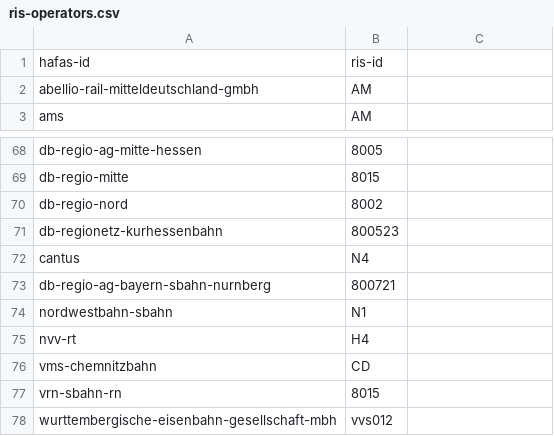
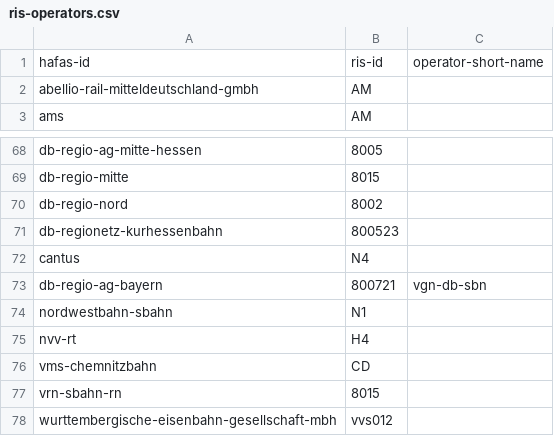
Before and after one commit to TrainyApp/line-colors, a CSV file: ris-operators.csv, drawn as a sheet; only a part is shown, gaps mark what is left out; removed rows and columns are numbered as before the commit, all else as after; the diff names each change by its address in the sheet, - before the commit and + after, or states it on an @@ line.

```diff
--- a/ris-operators.csv
+++ b/ris-operators.csv
-C1: (empty)
+C1: operator-short-name
-row 73: db-regio-ag-bayern-sbahn-nurnberg | 800721
+row 73: db-regio-ag-bayern | 800721 | vgn-db-sbn
```
Also changed, not shown: 2 other files.
